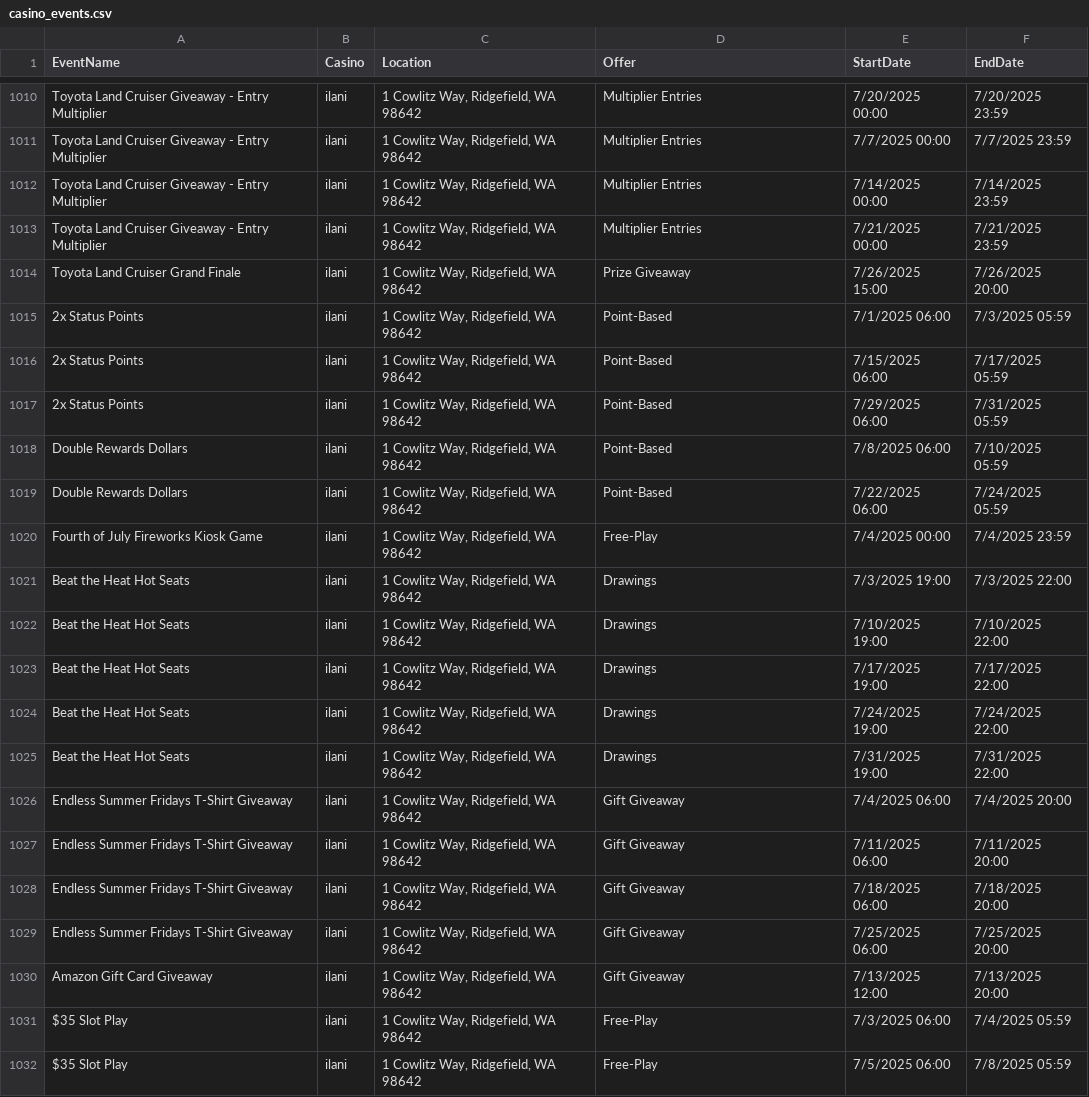
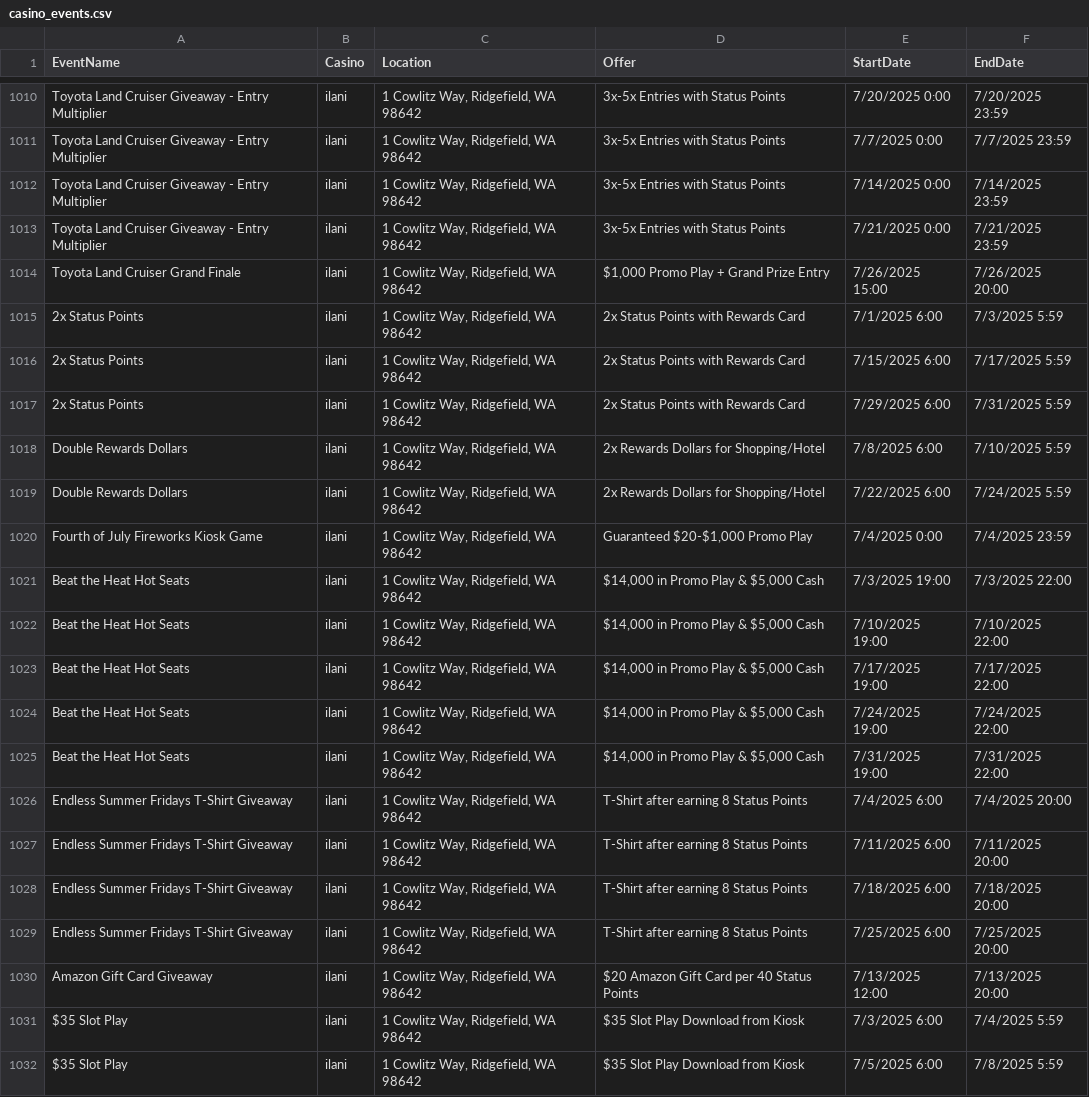
Before and after one commit to waor1990/casino-calendar, a CSV file: data/casino_events.csv, drawn as a sheet; only a part is shown, gaps mark what is left out; the diff covers the shown part only; the diff names each change by its address in the sheet, - before the commit and + after, or states it on an @@ line.

```diff
--- a/data/casino_events.csv
+++ b/data/casino_events.csv
-D1010:D1013 (Offer): Multiplier Entries
+D1010:D1013 (Offer): 3x-5x Entries with Status Points
-E1010 (StartDate): 7/20/2025 00:00
+E1010 (StartDate): 7/20/2025 0:00
-E1011 (StartDate): 7/7/2025 00:00
+E1011 (StartDate): 7/7/2025 0:00
-E1012 (StartDate): 7/14/2025 00:00
+E1012 (StartDate): 7/14/2025 0:00
-E1013 (StartDate): 7/21/2025 00:00
+E1013 (StartDate): 7/21/2025 0:00
-D1014 (Offer): Prize Giveaway
+D1014 (Offer): $1,000 Promo Play + Grand Prize Entry
-D1015:D1017 (Offer): Point-Based
+D1015:D1017 (Offer): 2x Status Points with Rewards Card
-E1015 (StartDate): 7/1/2025 06:00
+E1015 (StartDate): 7/1/2025 6:00
-F1015 (EndDate): 7/3/2025 05:59
+F1015 (EndDate): 7/3/2025 5:59
-E1016 (StartDate): 7/15/2025 06:00
+E1016 (StartDate): 7/15/2025 6:00
-F1016 (EndDate): 7/17/2025 05:59
+F1016 (EndDate): 7/17/2025 5:59
-E1017 (StartDate): 7/29/2025 06:00
+E1017 (StartDate): 7/29/2025 6:00
-F1017 (EndDate): 7/31/2025 05:59
+F1017 (EndDate): 7/31/2025 5:59
-D1018:D1019 (Offer): Point-Based
+D1018:D1019 (Offer): 2x Rewards Dollars for Shopping/Hotel
-E1018 (StartDate): 7/8/2025 06:00
+E1018 (StartDate): 7/8/2025 6:00
-F1018 (EndDate): 7/10/2025 05:59
+F1018 (EndDate): 7/10/2025 5:59
-E1019 (StartDate): 7/22/2025 06:00
+E1019 (StartDate): 7/22/2025 6:00
-F1019 (EndDate): 7/24/2025 05:59
+F1019 (EndDate): 7/24/2025 5:59
-D1020 (Offer): Free-Play
+D1020 (Offer): Guaranteed $20-$1,000 Promo Play
-E1020 (StartDate): 7/4/2025 00:00
+E1020 (StartDate): 7/4/2025 0:00
-D1021:D1025 (Offer): Drawings
+D1021:D1025 (Offer): $14,000 in Promo Play & $5,000 Cash
-D1026:D1029 (Offer): Gift Giveaway
+D1026:D1029 (Offer): T-Shirt after earning 8 Status Points
-E1026 (StartDate): 7/4/2025 06:00
+E1026 (StartDate): 7/4/2025 6:00
-E1027 (StartDate): 7/11/2025 06:00
+E1027 (StartDate): 7/11/2025 6:00
-E1028 (StartDate): 7/18/2025 06:00
+E1028 (StartDate): 7/18/2025 6:00
-E1029 (StartDate): 7/25/2025 06:00
+E1029 (StartDate): 7/25/2025 6:00
-D1030 (Offer): Gift Giveaway
+D1030 (Offer): $20 Amazon Gift Card per 40 Status Points
-D1031:D1032 (Offer): Free-Play
+D1031:D1032 (Offer): $35 Slot Play Download from Kiosk
-E1031 (StartDate): 7/3/2025 06:00
+E1031 (StartDate): 7/3/2025 6:00
-F1031 (EndDate): 7/4/2025 05:59
+F1031 (EndDate): 7/4/2025 5:59
-E1032 (StartDate): 7/5/2025 06:00
+E1032 (StartDate): 7/5/2025 6:00
-F1032 (EndDate): 7/8/2025 05:59
+F1032 (EndDate): 7/8/2025 5:59
```
Also changed, not shown: 139 edited cells elsewhere in this file, 2 other files.
